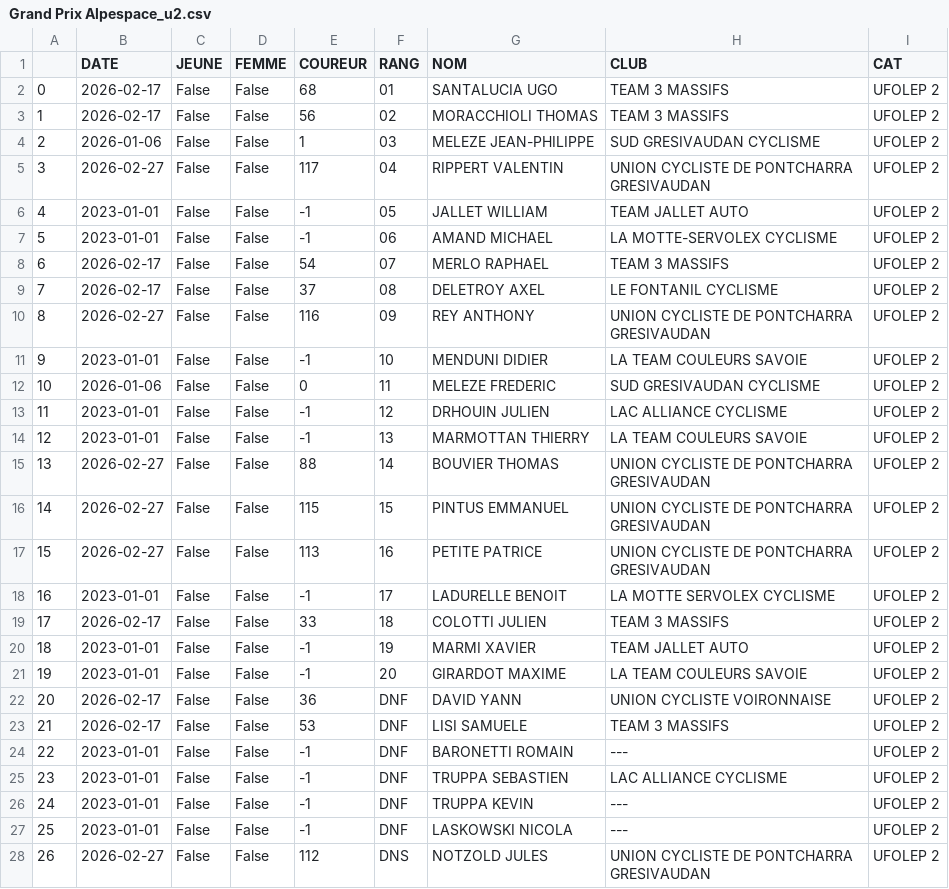
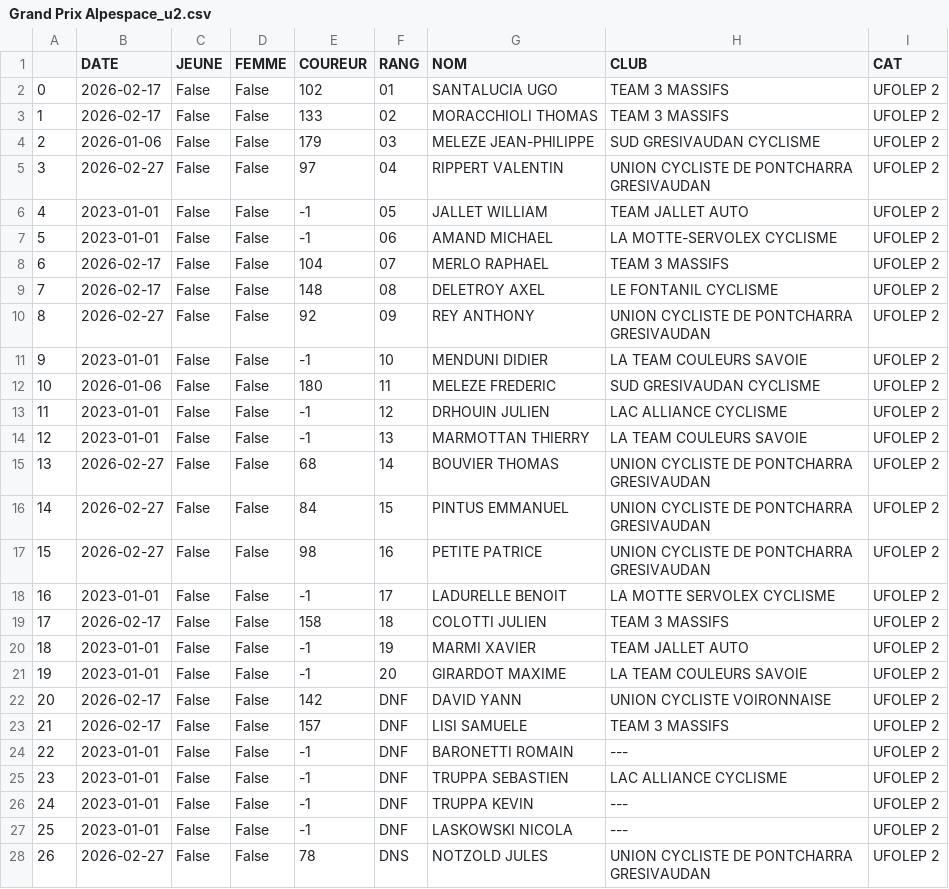
Before and after one commit to TimoWintz/challenge-ufolep, a CSV file: challenge_ufolep_backend/courses/resultats/Grand Prix Alpespace_u2.csv, drawn as a sheet; only a part is shown; the diff covers the shown part only.

```diff
--- a/challenge_ufolep_backend/courses/resultats/Grand Prix Alpespace_u2.csv
+++ b/challenge_ufolep_backend/courses/resultats/Grand Prix Alpespace_u2.csv
@@ -1,24 +1,24 @@
 ,DATE,JEUNE,FEMME,COUREUR,RANG,NOM,CLUB,CAT
-0,2026-02-17,False,False,68,01,SANTALUCIA UGO,TEAM 3 MASSIFS,UFOLEP 2
-1,2026-02-17,False,False,56,02,MORACCHIOLI THOMAS,TEAM 3 MASSIFS,UFOLEP 2
-2,2026-01-06,False,False,1,03,MELEZE JEAN-PHILIPPE,SUD GRESIVAUDAN CYCLISME,UFOLEP 2
-3,2026-02-27,False,False,117,04,RIPPERT VALENTIN,UNION CYCLISTE DE PONTCHARRA GRESIVAUDAN,UFOLEP 2
+0,2026-02-17,False,False,102,01,SANTALUCIA UGO,TEAM 3 MASSIFS,UFOLEP 2
+1,2026-02-17,False,False,133,02,MORACCHIOLI THOMAS,TEAM 3 MASSIFS,UFOLEP 2
+2,2026-01-06,False,False,179,03,MELEZE JEAN-PHILIPPE,SUD GRESIVAUDAN CYCLISME,UFOLEP 2
+3,2026-02-27,False,False,97,04,RIPPERT VALENTIN,UNION CYCLISTE DE PONTCHARRA GRESIVAUDAN,UFOLEP 2
 4,2023-01-01,False,False,-1,05,JALLET WILLIAM,TEAM JALLET AUTO,UFOLEP 2
 5,2023-01-01,False,False,-1,06,AMAND MICHAEL,LA MOTTE-SERVOLEX CYCLISME,UFOLEP 2
-6,2026-02-17,False,False,54,07,MERLO RAPHAEL,TEAM 3 MASSIFS,UFOLEP 2
-7,2026-02-17,False,False,37,08,DELETROY AXEL,LE FONTANIL CYCLISME,UFOLEP 2
-8,2026-02-27,False,False,116,09,REY ANTHONY,UNION CYCLISTE DE PONTCHARRA GRESIVAUDAN,UFOLEP 2
+6,2026-02-17,False,False,104,07,MERLO RAPHAEL,TEAM 3 MASSIFS,UFOLEP 2
+7,2026-02-17,False,False,148,08,DELETROY AXEL,LE FONTANIL CYCLISME,UFOLEP 2
+8,2026-02-27,False,False,92,09,REY ANTHONY,UNION CYCLISTE DE PONTCHARRA GRESIVAUDAN,UFOLEP 2
 9,2023-01-01,False,False,-1,10,MENDUNI DIDIER,LA TEAM COULEURS SAVOIE,UFOLEP 2
-10,2026-01-06,False,False,0,11,MELEZE FREDERIC,SUD GRESIVAUDAN CYCLISME,UFOLEP 2
+10,2026-01-06,False,False,180,11,MELEZE FREDERIC,SUD GRESIVAUDAN CYCLISME,UFOLEP 2
 11,2023-01-01,False,False,-1,12,DRHOUIN JULIEN,LAC ALLIANCE CYCLISME,UFOLEP 2
 12,2023-01-01,False,False,-1,13,MARMOTTAN THIERRY,LA TEAM COULEURS SAVOIE,UFOLEP 2
-13,2026-02-27,False,False,88,14,BOUVIER THOMAS,UNION CYCLISTE DE PONTCHARRA GRESIVAUDAN,UFOLEP 2
-14,2026-02-27,False,False,115,15,PINTUS EMMANUEL,UNION CYCLISTE DE PONTCHARRA GRESIVAUDAN,UFOLEP 2
-15,2026-02-27,False,False,113,16,PETITE PATRICE,UNION CYCLISTE DE PONTCHARRA GRESIVAUDAN,UFOLEP 2
+13,2026-02-27,False,False,68,14,BOUVIER THOMAS,UNION CYCLISTE DE PONTCHARRA GRESIVAUDAN,UFOLEP 2
+14,2026-02-27,False,False,84,15,PINTUS EMMANUEL,UNION CYCLISTE DE PONTCHARRA GRESIVAUDAN,UFOLEP 2
+15,2026-02-27,False,False,98,16,PETITE PATRICE,UNION CYCLISTE DE PONTCHARRA GRESIVAUDAN,UFOLEP 2
 16,2023-01-01,False,False,-1,17,LADURELLE BENOIT,LA MOTTE SERVOLEX CYCLISME,UFOLEP 2
-17,2026-02-17,False,False,33,18,COLOTTI JULIEN,TEAM 3 MASSIFS,UFOLEP 2
+17,2026-02-17,False,False,158,18,COLOTTI JULIEN,TEAM 3 MASSIFS,UFOLEP 2
 18,2023-01-01,False,False,-1,19,MARMI XAVIER,TEAM JALLET AUTO,UFOLEP 2
 19,2023-01-01,False,False,-1,20,GIRARDOT MAXIME,LA TEAM COULEURS SAVOIE,UFOLEP 2
-20,2026-02-17,False,False,36,DNF,DAVID YANN,UNION CYCLISTE VOIRONNAISE,UFOLEP 2
-21,2026-02-17,False,False,53,DNF,LISI SAMUELE,TEAM 3 MASSIFS,UFOLEP 2
+20,2026-02-17,False,False,142,DNF,DAVID YANN,UNION CYCLISTE VOIRONNAISE,UFOLEP 2
+21,2026-02-17,False,False,157,DNF,LISI SAMUELE,TEAM 3 MASSIFS,UFOLEP 2
 22,2023-01-01,False,False,-1,DNF,BARONETTI ROMAIN,---,UFOLEP 2
@@ -27,2 +27,2 @@
 25,2023-01-01,False,False,-1,DNF,LASKOWSKI NICOLA,---,UFOLEP 2
-26,2026-02-27,False,False,112,DNS,NOTZOLD JULES,UNION CYCLISTE DE PONTCHARRA GRESIVAUDAN,UFOLEP 2
+26,2026-02-27,False,False,78,DNS,NOTZOLD JULES,UNION CYCLISTE DE PONTCHARRA GRESIVAUDAN,UFOLEP 2
```
Also changed, not shown: 6 edited cells elsewhere in this file, challenge_ufolep_backend/coureurs.csv, challenge_ufolep_backend/courses/resultats/Grimpée de La Morte_u2.csv, 47 other files.
